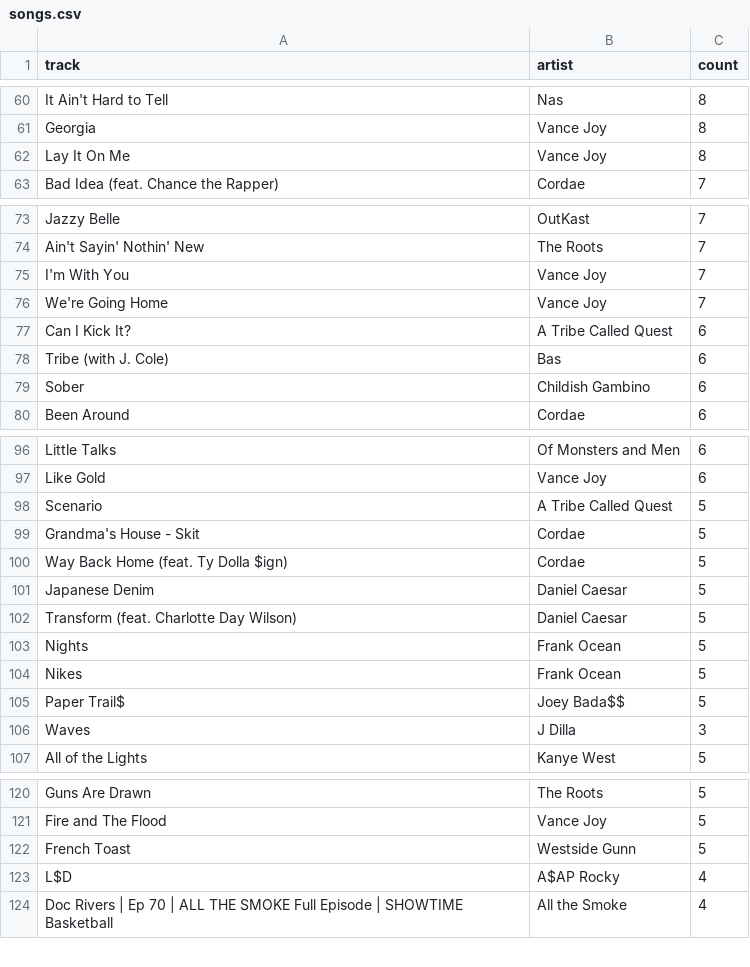
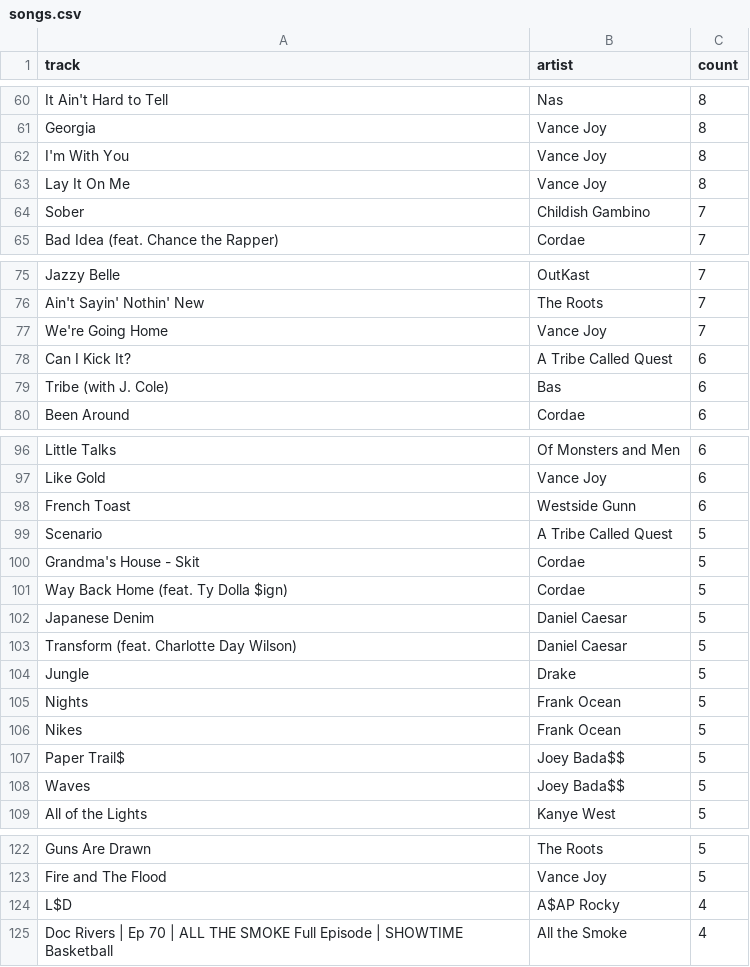
Before and after one commit to kunal1244/music-recommender, a CSV file: backend/songs.csv, drawn as a sheet; only a part is shown, gaps mark what is left out; the diff covers the shown part only.

```diff
--- a/backend/songs.csv
+++ b/backend/songs.csv
@@ -61,3 +61,5 @@
 "Georgia","Vance Joy","8"
+"I'm With You","Vance Joy","8"
 "Lay It On Me","Vance Joy","8"
+"Sober","Childish Gambino","7"
 "Bad Idea (feat. Chance the Rapper)","Cordae","7"
@@ -74,3 +76,2 @@
 "Ain't Sayin' Nothin' New","The Roots","7"
-"I'm With You","Vance Joy","7"
 "We're Going Home","Vance Joy","7"
@@ -78,3 +79,2 @@
 "Tribe (with J. Cole)","Bas","6"
-"Sober","Childish Gambino","6"
 "Been Around","Cordae","6"
@@ -97,2 +97,3 @@
 "Like Gold","Vance Joy","6"
+"French Toast","Westside Gunn","6"
 "Scenario","A Tribe Called Quest","5"
@@ -102,2 +103,3 @@
 "Transform (feat. Charlotte Day Wilson)","Daniel Caesar","5"
+"Jungle","Drake","5"
 "Nights","Frank Ocean","5"
@@ -105,3 +107,3 @@
 "Paper Trail$","Joey Bada$$","5"
-"Waves","J Dilla","3"
+"Waves","Joey Bada$$","5"
 "All of the Lights","Kanye West","5"
@@ -121,3 +123,2 @@
 "Fire and The Flood","Vance Joy","5"
-"French Toast","Westside Gunn","5"
 "L$D","A$AP Rocky","4"
```
Also changed, not shown: 1 added row and 1 removed row elsewhere in this file, 3 other files.
